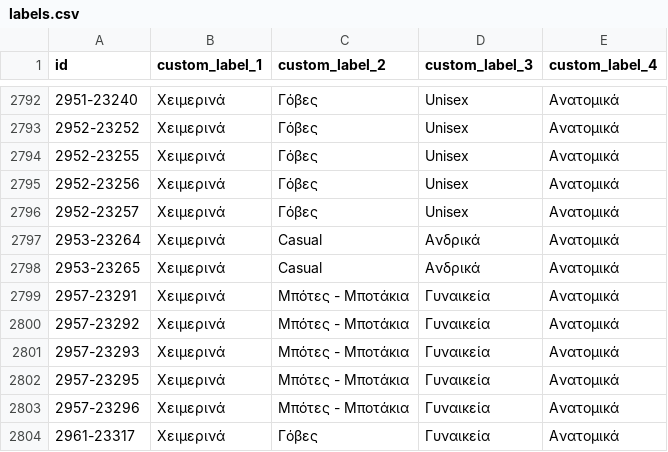
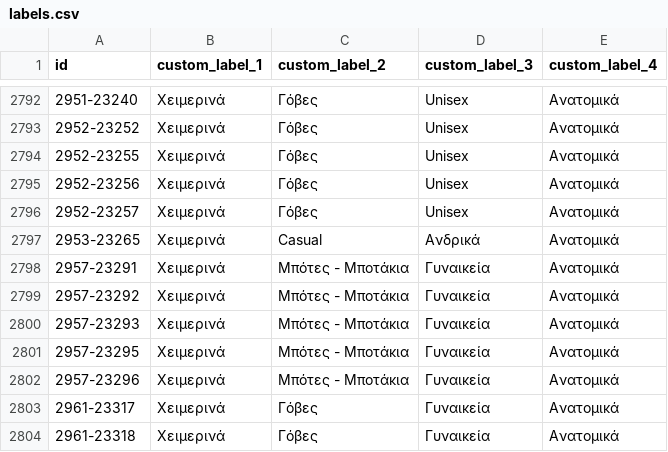
Before and after one commit to ksofronis/somaigia-meta-cards, a CSV file: feed/labels.csv, drawn as a sheet; only a part is shown, gaps mark what is left out; the shorter side is filled out with more unchanged rows.

```diff
--- a/feed/labels.csv
+++ b/feed/labels.csv
@@ -2796,3 +2796,2 @@ id,custom_label_1,custom_label_2,custom_label_3,custom_label_4
 2952-23257,Χειμερινά,Γόβες,Unisex,Ανατομικά
-2953-23264,Χειμερινά,Casual,Ανδρικά,Ανατομικά
 2953-23265,Χειμερινά,Casual,Ανδρικά,Ανατομικά
```
Also changed, not shown: feed/images.csv, 2 other files.
